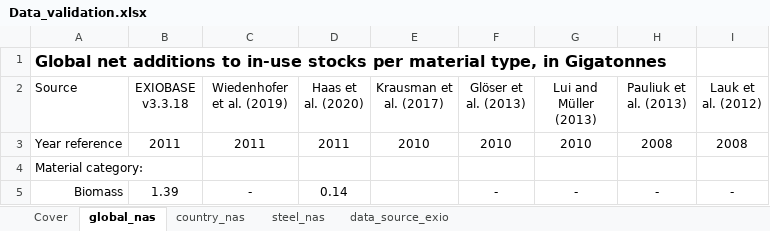
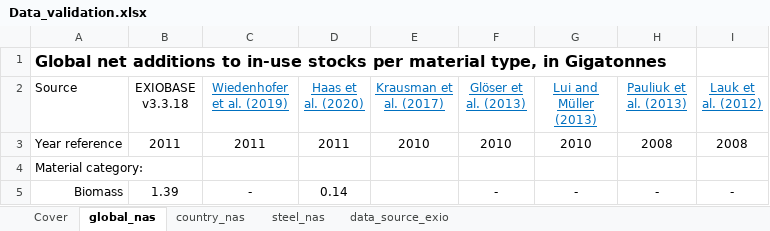
Before and after one commit to aguilarga/gds_supporting_information, an Excel workbook: Data_validation.xlsx, sheet global_nas, drawn as a sheet; only a part is shown; values as stored, in another font and other column widths than the file's, no borders; the diff names each change by its address in the sheet, - before the commit and + after, or states it on an @@ line.

```diff
--- a/Data_validation.xlsx (sheet global_nas)
+++ b/Data_validation.xlsx (sheet global_nas)
@@ C2:I2 underline: off → on, text colour: black → #0070C0 @@
```
Also changed, not shown: sheet steel_nas, sheet country_nas, 1 other file.
